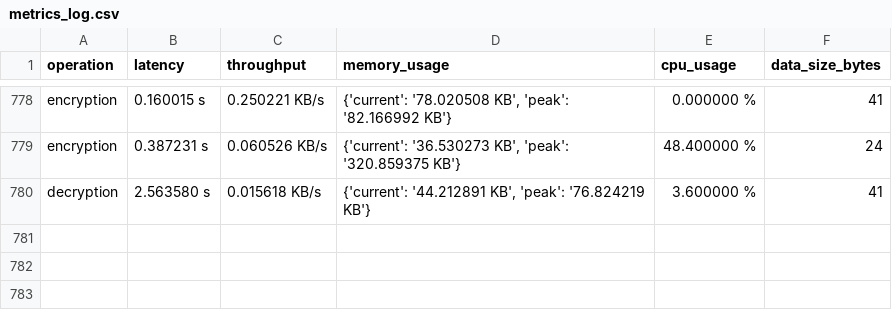
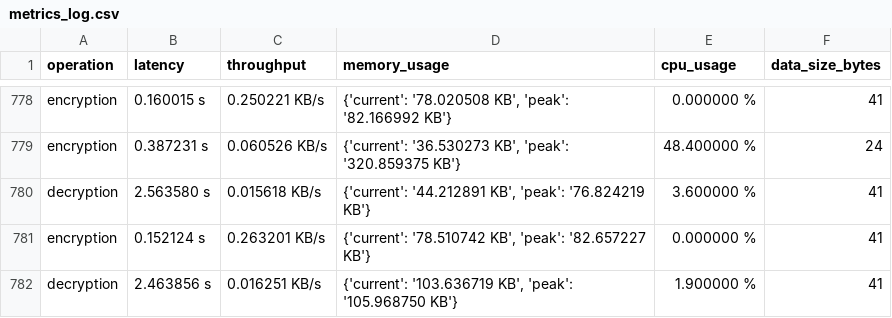
Before and after one commit to Javier6303/THES, a CSV file: metrics_log.csv, drawn as a sheet; only a part is shown, gaps mark what is left out.

```diff
--- a/metrics_log.csv
+++ b/metrics_log.csv
@@ -780 +780,3 @@ encryption,0.387231 s,0.060526 KB/s,"{'current': '36.530273 KB', 'peak': '320.85
 decryption,2.563580 s,0.015618 KB/s,"{'current': '44.212891 KB', 'peak': '76.824219 KB'}",3.600000 %,41
+encryption,0.152124 s,0.263201 KB/s,"{'current': '78.510742 KB', 'peak': '82.657227 KB'}",0.000000 %,41
+decryption,2.463856 s,0.016251 KB/s,"{'current': '103.636719 KB', 'peak': '105.968750 KB'}",1.900000 %,41
```
Also changed, not shown: 8 other files.
